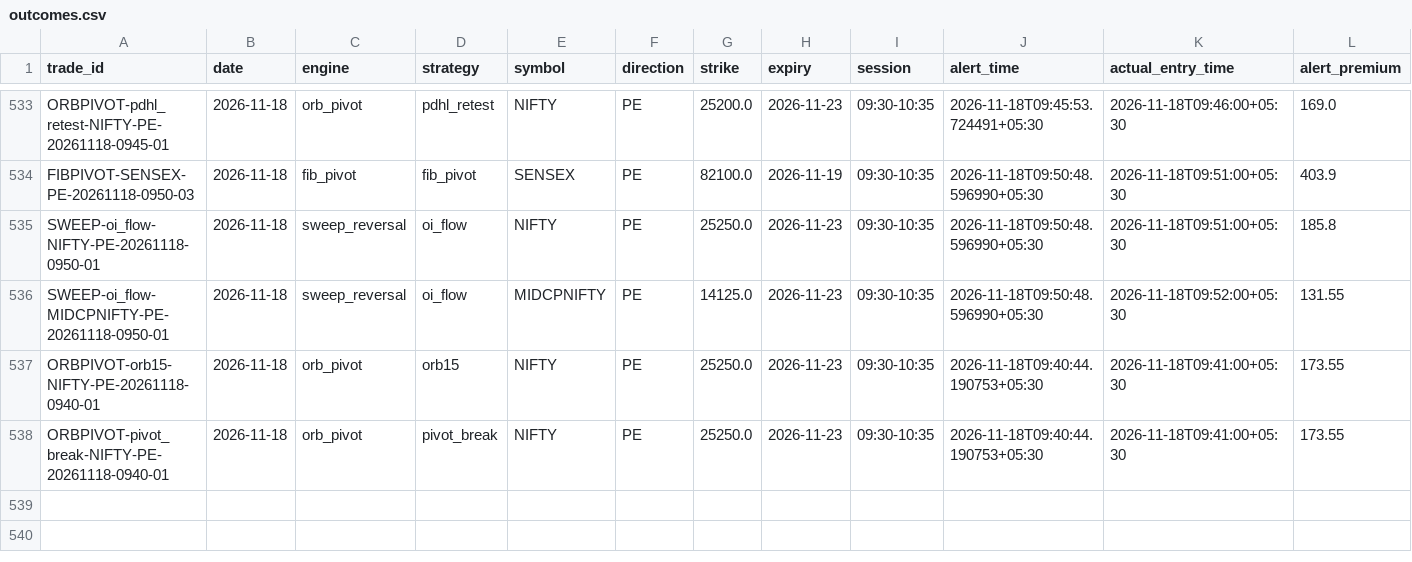
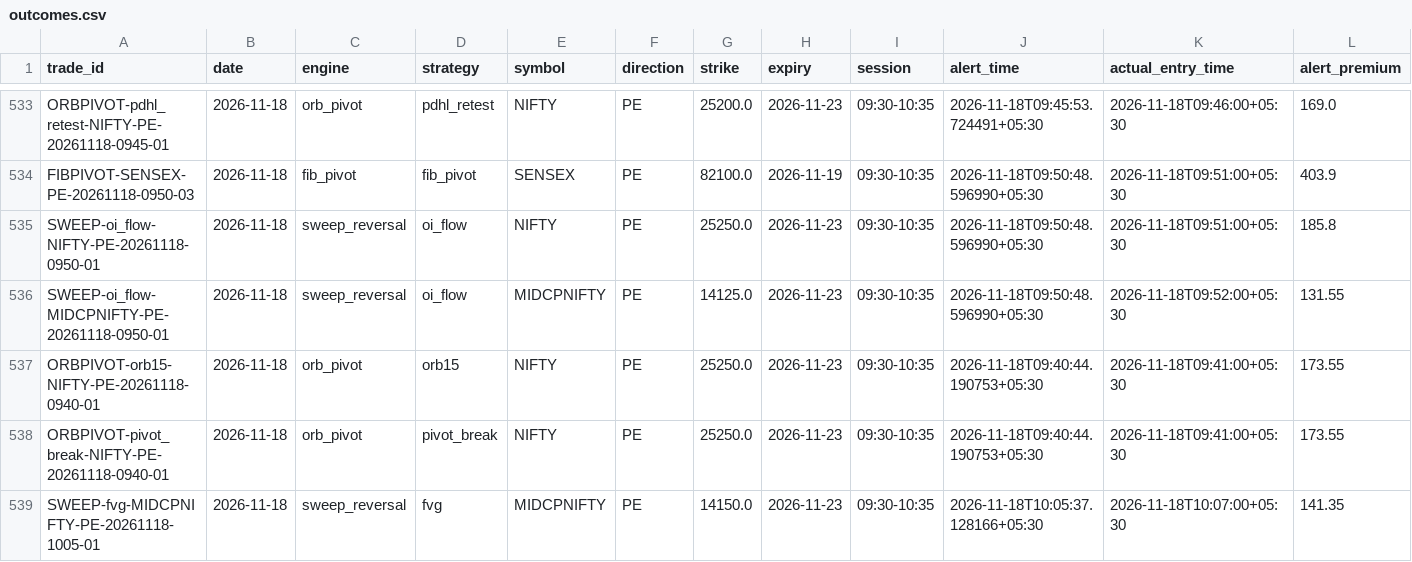
Before and after one commit to kothasanketh93-afk/options-alert-scanner, a CSV file: ledger/outcomes.csv, drawn as a sheet; only a part is shown, gaps mark what is left out; rows hold the shown columns only; the diff names each change by its address in the sheet, - before the commit and + after, or states it on an @@ line.

```diff
--- a/ledger/outcomes.csv
+++ b/ledger/outcomes.csv
+row 539: SWEEP-fvg-MIDCPNIFTY-PE-20261118-1005-01 | 2026-11-18 | sweep_reversal | fvg | MIDCPNIFTY | PE | 14150.0 | 2026-11-23 | 09:30-10:35 | 2026-11-18T10:05:37.128166+05:30 | 2026-11-18T10:07:00+05:30 | 141.35
```
Also changed, not shown: ledger/pattern_tape/2026-11-18.csv, 3 other files.
